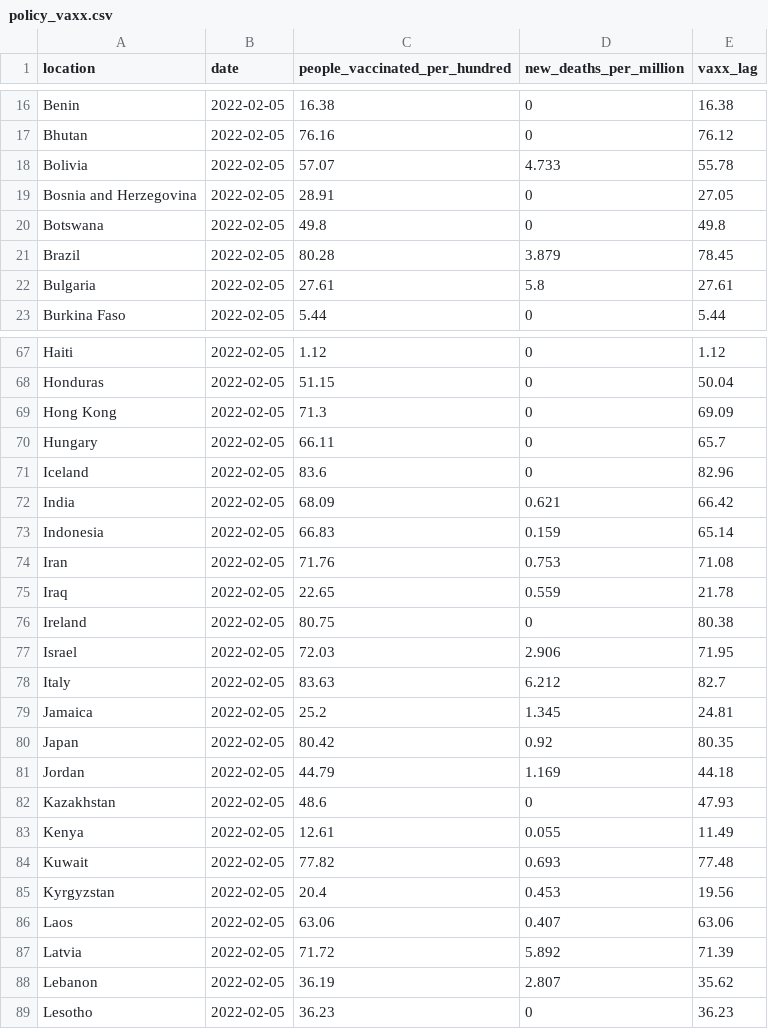
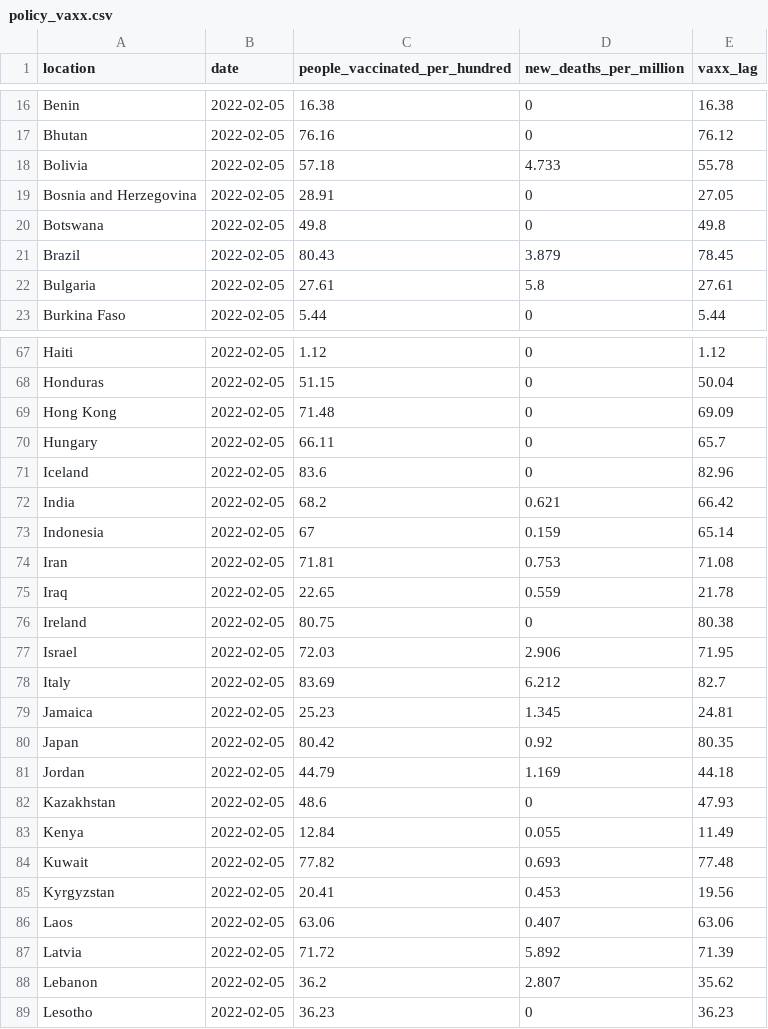
Before and after one commit to pixgarden/scrape-automation, a CSV file: policy_vaxx.csv, drawn as a sheet; only a part is shown, gaps mark what is left out; the diff covers the shown part only.

```diff
--- a/policy_vaxx.csv
+++ b/policy_vaxx.csv
@@ -17,6 +17,6 @@ Benin,2022-02-05,16.38,0,16.38
 Bhutan,2022-02-05,76.16,0,76.12
-Bolivia,2022-02-05,57.07,4.733,55.78
+Bolivia,2022-02-05,57.18,4.733,55.78
 Bosnia and Herzegovina,2022-02-05,28.91,0,27.05
 Botswana,2022-02-05,49.8,0,49.8
-Brazil,2022-02-05,80.28,3.879,78.45
+Brazil,2022-02-05,80.43,3.879,78.45
 Bulgaria,2022-02-05,27.61,5.8,27.61
@@ -68,8 +68,8 @@ Haiti,2022-02-05,1.12,0,1.12
 Honduras,2022-02-05,51.15,0,50.04
-Hong Kong,2022-02-05,71.3,0,69.09
+Hong Kong,2022-02-05,71.48,0,69.09
 Hungary,2022-02-05,66.11,0,65.7
 Iceland,2022-02-05,83.6,0,82.96
-India,2022-02-05,68.09,0.621,66.42
-Indonesia,2022-02-05,66.83,0.159,65.14
-Iran,2022-02-05,71.76,0.753,71.08
+India,2022-02-05,68.2,0.621,66.42
+Indonesia,2022-02-05,67,0.159,65.14
+Iran,2022-02-05,71.81,0.753,71.08
 Iraq,2022-02-05,22.65,0.559,21.78
@@ -77,4 +77,4 @@ Ireland,2022-02-05,80.75,0,80.38
 Israel,2022-02-05,72.03,2.906,71.95
-Italy,2022-02-05,83.63,6.212,82.7
-Jamaica,2022-02-05,25.2,1.345,24.81
+Italy,2022-02-05,83.69,6.212,82.7
+Jamaica,2022-02-05,25.23,1.345,24.81
 Japan,2022-02-05,80.42,0.92,80.35
@@ -82,8 +82,8 @@ Jordan,2022-02-05,44.79,1.169,44.18
 Kazakhstan,2022-02-05,48.6,0,47.93
-Kenya,2022-02-05,12.61,0.055,11.49
+Kenya,2022-02-05,12.84,0.055,11.49
 Kuwait,2022-02-05,77.82,0.693,77.48
-Kyrgyzstan,2022-02-05,20.4,0.453,19.56
+Kyrgyzstan,2022-02-05,20.41,0.453,19.56
 Laos,2022-02-05,63.06,0.407,63.06
 Latvia,2022-02-05,71.72,5.892,71.39
-Lebanon,2022-02-05,36.19,2.807,35.62
+Lebanon,2022-02-05,36.2,2.807,35.62
 Lesotho,2022-02-05,36.23,0,36.23
```
Also changed, not shown: 32 edited cells elsewhere in this file, third_doses.csv, 1 other file.
